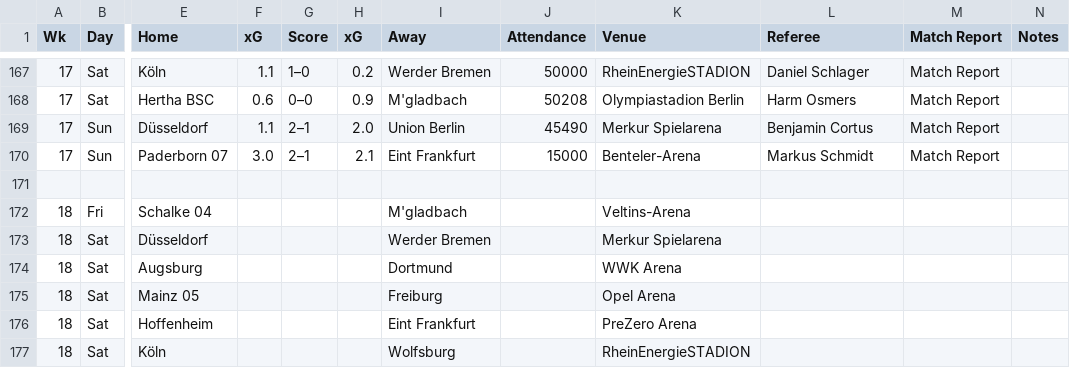
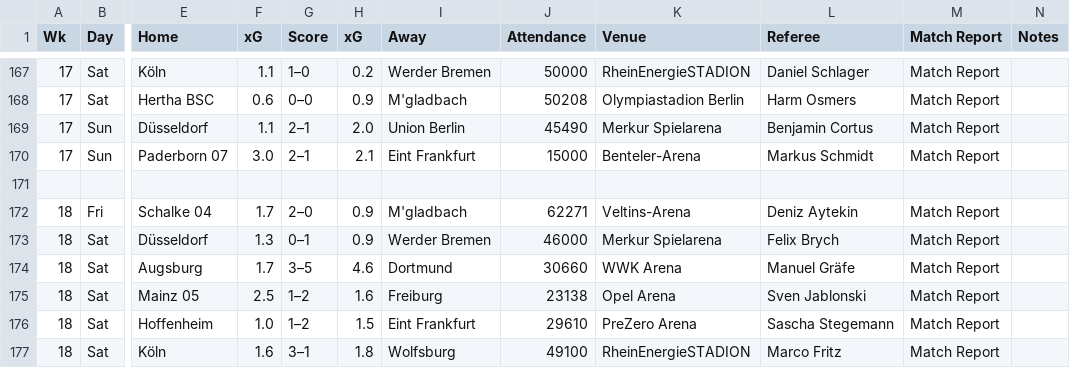
Before and after one commit to kingledion/futbol, a CSV file: data/bdslga_2019_2020.csv, drawn as a sheet; only a part is shown, gaps mark what is left out; the diff covers the shown part only; the diff names each change by its address in the sheet, - before the commit and + after, or states it on an @@ line.

```diff
--- a/data/bdslga_2019_2020.csv
+++ b/data/bdslga_2019_2020.csv
-F172 (xG): (empty)
+F172 (xG): 1.7
-G172 (Score): (empty)
+G172 (Score): 2–0
-H172:H173 (xG): (empty)
+H172:H173 (xG): 0.9
-J172 (Attendance): (empty)
+J172 (Attendance): 62271
-L172 (Referee): (empty)
+L172 (Referee): Deniz Aytekin
-M172:M177 (Match Report): (empty)
+M172:M177 (Match Report): Match Report
-F173 (xG): (empty)
+F173 (xG): 1.3
-G173 (Score): (empty)
+G173 (Score): 0–1
-J173 (Attendance): (empty)
+J173 (Attendance): 46000
-L173 (Referee): (empty)
+L173 (Referee): Felix Brych
-F174 (xG): (empty)
+F174 (xG): 1.7
-G174 (Score): (empty)
+G174 (Score): 3–5
-H174 (xG): (empty)
+H174 (xG): 4.6
-J174 (Attendance): (empty)
+J174 (Attendance): 30660
-L174 (Referee): (empty)
+L174 (Referee): Manuel Gräfe
-F175 (xG): (empty)
+F175 (xG): 2.5
-G175:G176 (Score): (empty)
+G175:G176 (Score): 1–2
-H175 (xG): (empty)
+H175 (xG): 1.6
-J175 (Attendance): (empty)
+J175 (Attendance): 23138
-L175 (Referee): (empty)
+L175 (Referee): Sven Jablonski
-F176 (xG): (empty)
+F176 (xG): 1.0
-H176 (xG): (empty)
+H176 (xG): 1.5
-J176 (Attendance): (empty)
+J176 (Attendance): 29610
-L176 (Referee): (empty)
+L176 (Referee): Sascha Stegemann
-F177 (xG): (empty)
+F177 (xG): 1.6
-G177 (Score): (empty)
+G177 (Score): 3–1
-H177 (xG): (empty)
+H177 (xG): 1.8
-J177 (Attendance): (empty)
+J177 (Attendance): 49100
-L177 (Referee): (empty)
+L177 (Referee): Marco Fritz
```
Also changed, not shown: 60 edited cells elsewhere in this file, data/coppa_italia_2019_2020.csv, data/la_liga_2019_2020.csv, 24 other files.
